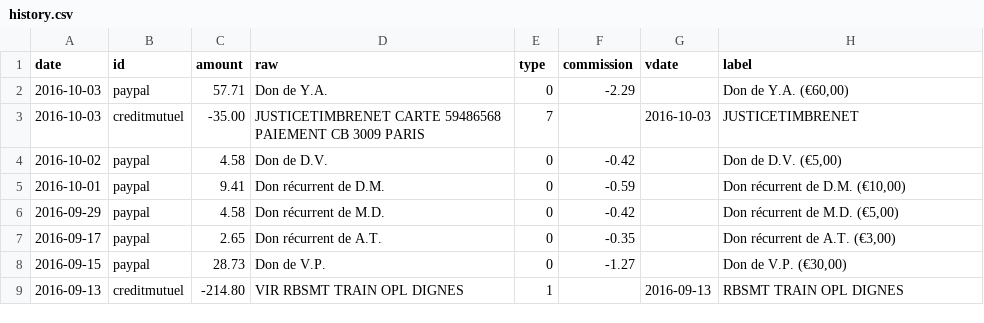
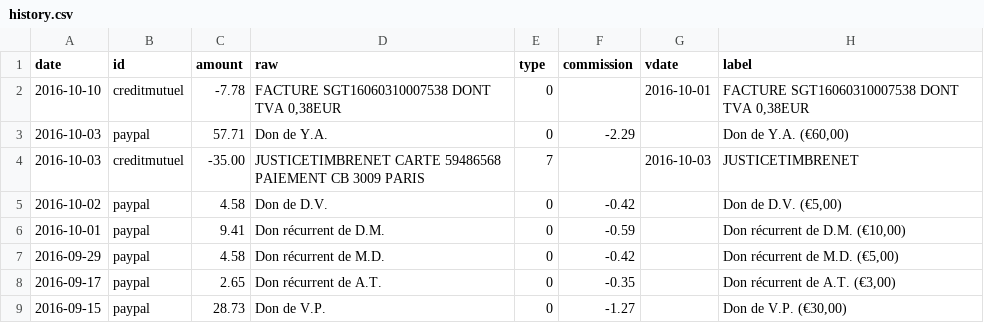
Before and after one commit to regardscitoyens/banque, a CSV file: data/history.csv, drawn as a sheet; only a part is shown; the shorter side is filled out with more unchanged rows.

```diff
--- a/data/history.csv
+++ b/data/history.csv
@@ -1,2 +1,3 @@
 date,id,amount,raw,type,commission,vdate,label
+2016-10-10,creditmutuel,-7.78,"FACTURE SGT16060310007538 DONT TVA 0,38EUR",0,,2016-10-01,"FACTURE SGT16060310007538 DONT TVA 0,38EUR"
 2016-10-03,paypal,57.71,Don de Y.A.,0,-2.29,,"Don de Y.A. (€60,00)"
```
Also changed, not shown: 1 other file.
